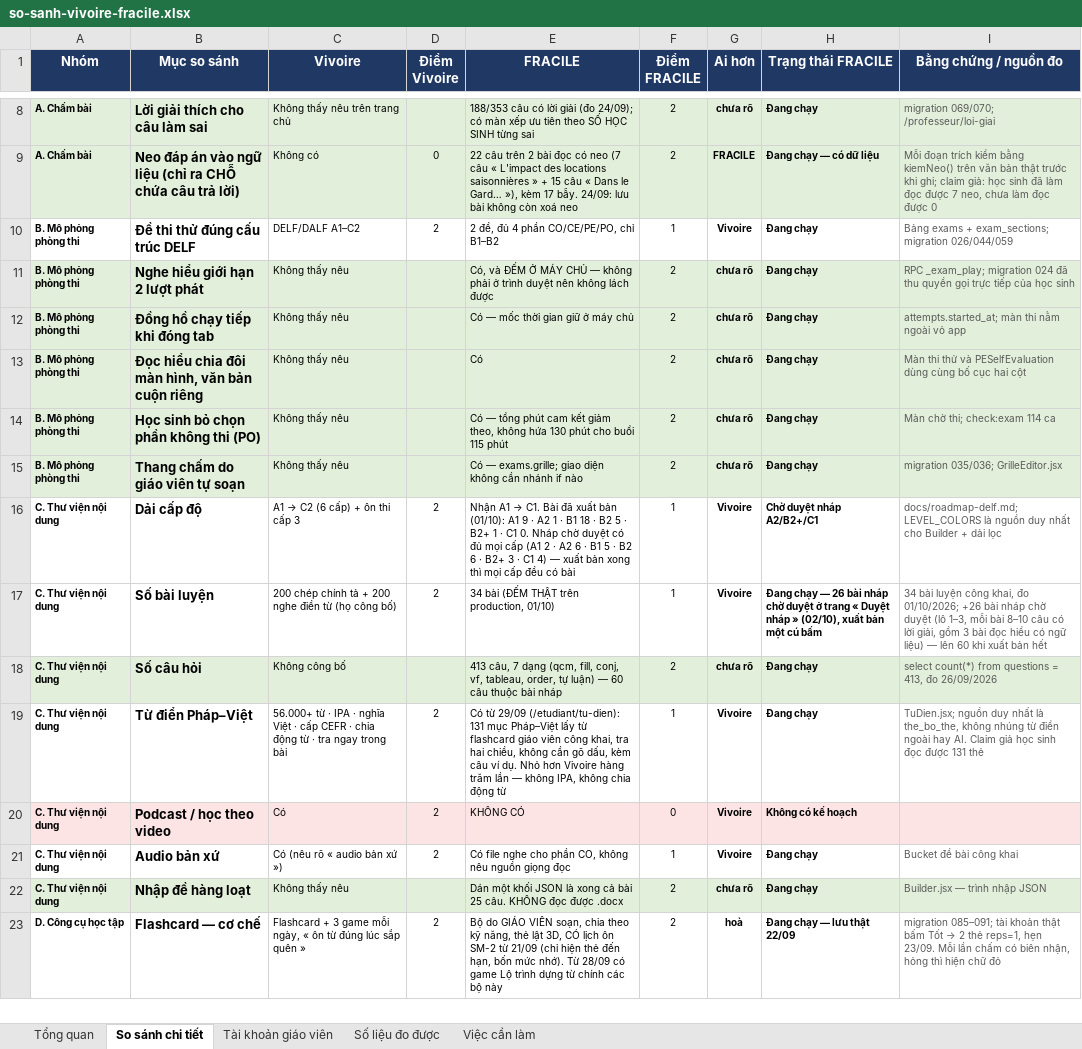
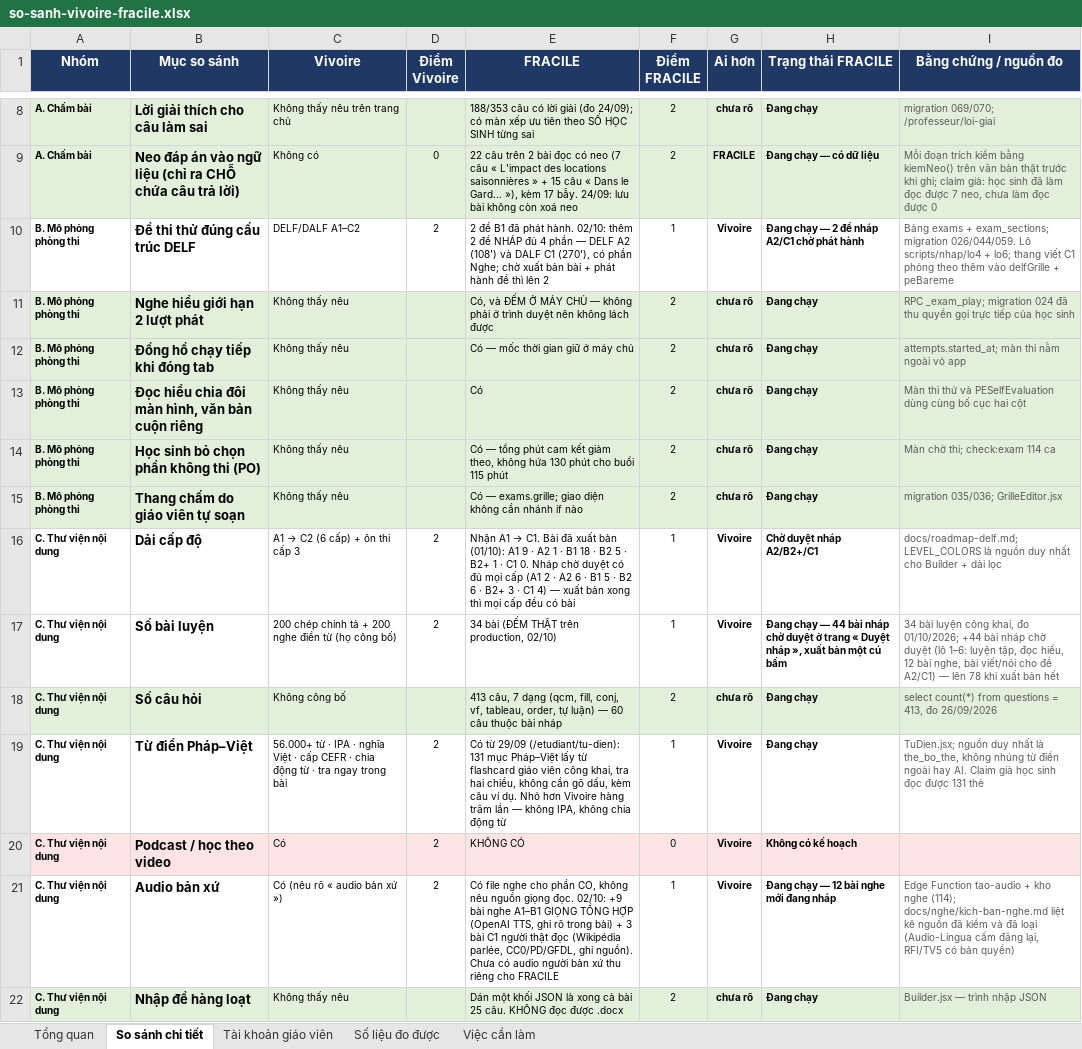
Before and after one commit to dhunff/ma-classe-de-francais, an Excel workbook: docs/so-sanh-vivoire-fracile.xlsx, sheet So sánh chi tiết, drawn as a sheet; only a part is shown, gaps mark what is left out; the shorter side is filled out with more unchanged rows; values as stored, in another font and other column widths than the file's, no borders; the diff names each change by its address in the sheet, - before the commit and + after, or states it on an @@ line.

```diff
--- a/docs/so-sanh-vivoire-fracile.xlsx (sheet So sánh chi tiết)
+++ b/docs/so-sanh-vivoire-fracile.xlsx (sheet So sánh chi tiết)
-E10 (FRACILE): 2 đề, đủ 4 phần CO/CE/PE/PO, chỉ B1–B2
+E10 (FRACILE): 2 đề B1 đã phát hành. 02/10: thêm 2 đề NHÁP đủ 4 phần — DELF A2 (108') và DALF C1 (270'), có phần Nghe; chờ xuất bản bài + phát hành đề thì lên 2
-H10 (Trạng thái FRACILE): Đang chạy
+H10 (Trạng thái FRACILE): Đang chạy — 2 đề nháp A2/C1 chờ phát hành
-I10 (Bằng chứng / nguồn đo): …exam_sections; migration 026/044/059
+I10 (Bằng chứng / nguồn đo): …exam_sections; migration 026/044/059. Lô scripts/nhap/lo4 + lo6; thang viết C1 phỏng theo thêm vào delfGrille + peBareme
-E17 (FRACILE): 34 bài (ĐẾM THẬT trên production, 01/10)
+E17 (FRACILE): 34 bài (ĐẾM THẬT trên production, 02/10)
-H17 (Trạng thái FRACILE): …chạy — 26 bài nháp chờ duyệt ở trang « Duyệt nháp » (02/10), xuất bản…
+H17 (Trạng thái FRACILE): …chạy — 44 bài nháp chờ duyệt ở trang « Duyệt nháp », xuất bản…
-I17 (Bằng chứng / nguồn đo): …đo 01/10/2026; +26 bài nháp chờ duyệt (lô 1–3, mỗi bài 8–10 câu có lời giải, gồm 3 bài đọc hiểu có ngữ liệu) — lên 60 khi xuất…
+I17 (Bằng chứng / nguồn đo): …đo 01/10/2026; +44 bài nháp chờ duyệt (lô 1–6: luyện tập, đọc hiểu, 12 bài nghe, bài viết/nói cho đề A2/C1) — lên 78 khi xuất…
-E21 (FRACILE): …nguồn giọng đọc
+E21 (FRACILE): …nguồn giọng đọc. 02/10: +9 bài nghe A1–B1 GIỌNG TỔNG HỢP (OpenAI TTS, ghi rõ trong bài) + 3 bài C1 người thật đọc (Wikipédia parlée, CC0/PD/GFDL, ghi nguồn). Chưa có audio người bản xứ thu riêng cho FRACILE
-H21 (Trạng thái FRACILE): Đang chạy
+H21 (Trạng thái FRACILE): Đang chạy — 12 bài nghe mới đang nháp
-I21 (Bằng chứng / nguồn đo): Bucket đề bài công khai
+I21 (Bằng chứng / nguồn đo): Edge Function tao-audio + kho nghe (114); docs/nghe/kich-ban-nghe.md liệt kê nguồn đã kiểm và đã loại (Audio-Lingua cấm đăng lại, RFI/TV5 có bản quyền)
```
